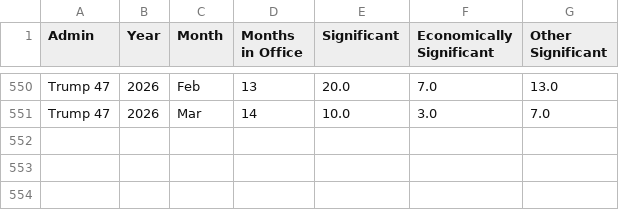
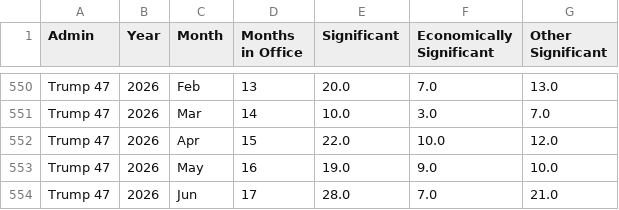
Before and after one commit to regulatorystudies/Reg-Stats, a CSV file: charts/data/monthly_significant_rules_by_admin.csv, drawn as a sheet; only a part is shown, gaps mark what is left out; the diff names each change by its address in the sheet, - before the commit and + after, or states it on an @@ line.

Commit message:
Monthly Trump Chart Update

```diff
--- a/charts/data/monthly_significant_rules_by_admin.csv
+++ b/charts/data/monthly_significant_rules_by_admin.csv
+row 552: Trump 47 | 2026 | Apr | 15 | 22.0 | 10.0 | 12.0
+row 553: Trump 47 | 2026 | May | 16 | 19.0 | 9.0 | 10.0
+row 554: Trump 47 | 2026 | Jun | 17 | 28.0 | 7.0 | 21.0
```
Also changed, not shown: data/monthly_es_rules/monthly_significant_rules_by_admin.csv, 2 other files.
